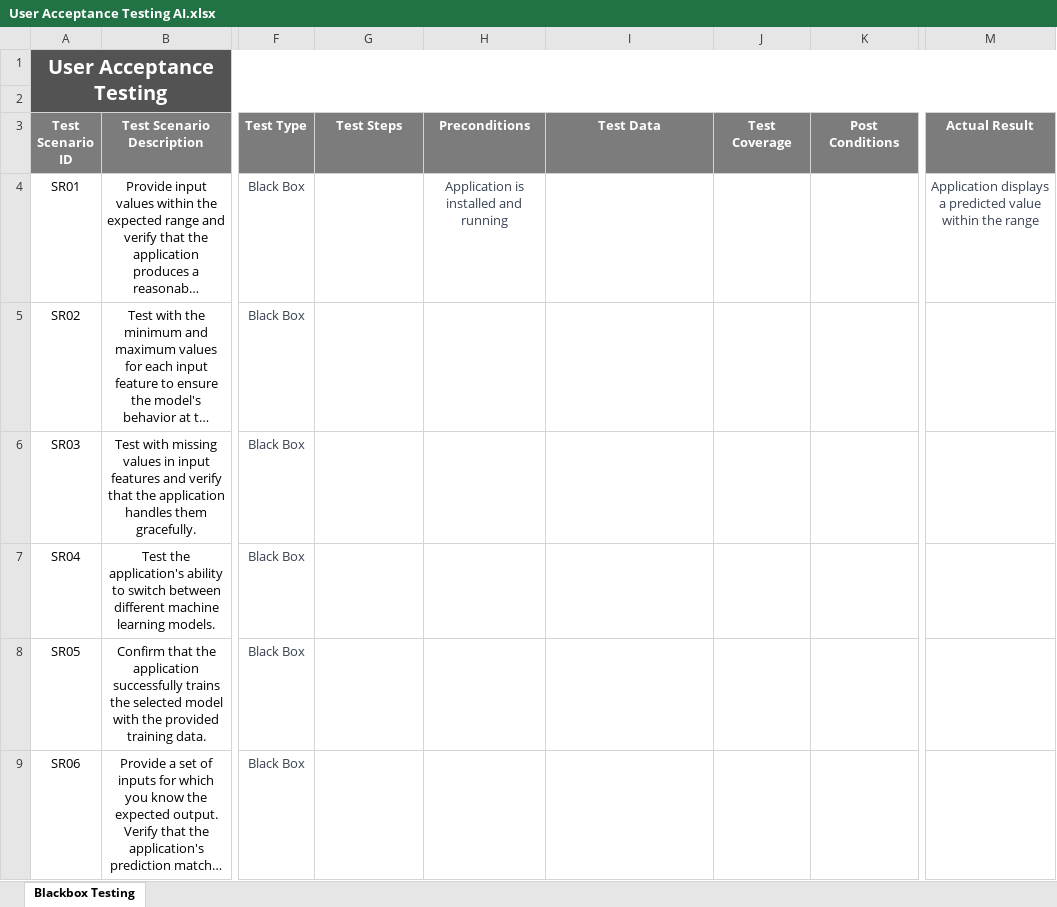
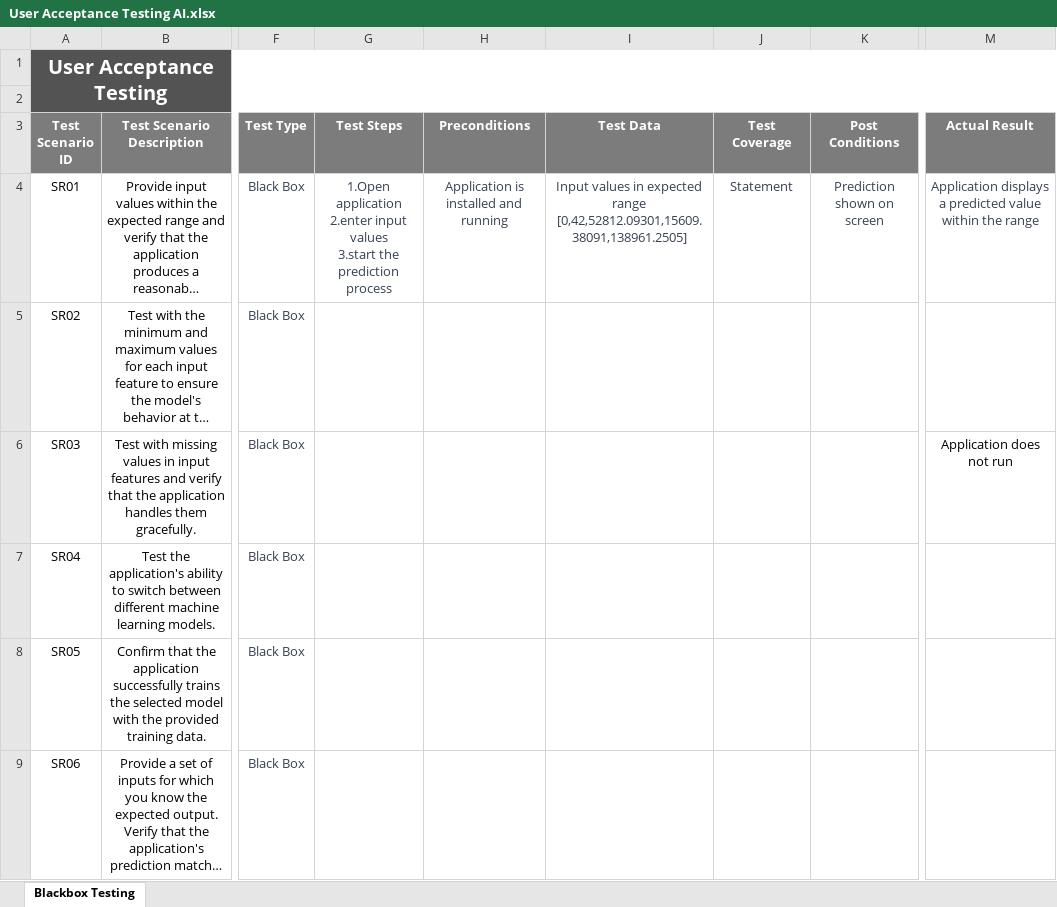
Before and after one commit to BarryHennett/Term-3-AI, an Excel workbook: Testing Documents/User Acceptance Testing AI.xlsx, sheet Blackbox Testing, drawn as a sheet; only a part is shown, gaps mark what is left out; long unchanged cells end in …; values as stored, in another font and other column widths than the file's, no borders; ↵ is a line break in a cell; the diff names each change by its address in the sheet, - before the commit and + after, or states it on an @@ line.

Commit message:
Update User Acceptance Testing AI.xlsx

```diff
--- a/Testing Documents/User Acceptance Testing AI.xlsx (sheet Blackbox Testing)
+++ b/Testing Documents/User Acceptance Testing AI.xlsx (sheet Blackbox Testing)
-G4 (Test Steps): (empty)
+G4 (Test Steps): 1.Open application ↵ 2.enter input values ↵ 3.start the prediction process
-I4 (Test Data): (empty)
+I4 (Test Data): Input values in expected range ↵ [0,42,52812.09301,15609.38091,138961.2505]
-J4 (Test Coverage): (empty)
+J4 (Test Coverage): Statement
-K4 (Post Conditions): (empty)
+K4 (Post Conditions): Prediction shown on screen
-M6 (Actual Result): (empty)
+M6 (Actual Result): Application does not run
```
